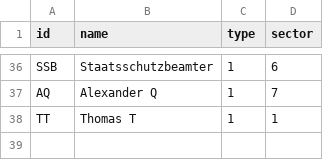
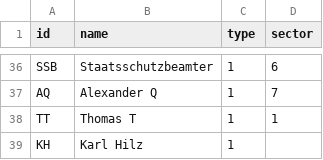
Before and after one commit to CI017/Testat, a CSV file: Nodes - Nodes.csv, drawn as a sheet; only a part is shown, gaps mark what is left out.

Commit message:
Update Nodes - Nodes.csv

```diff
--- a/Nodes - Nodes.csv
+++ b/Nodes - Nodes.csv
@@ -38 +38,2 @@ AQ,Alexander Q,1,7
 TT,Thomas T,1,1
+KH,Karl Hilz,1,
```
